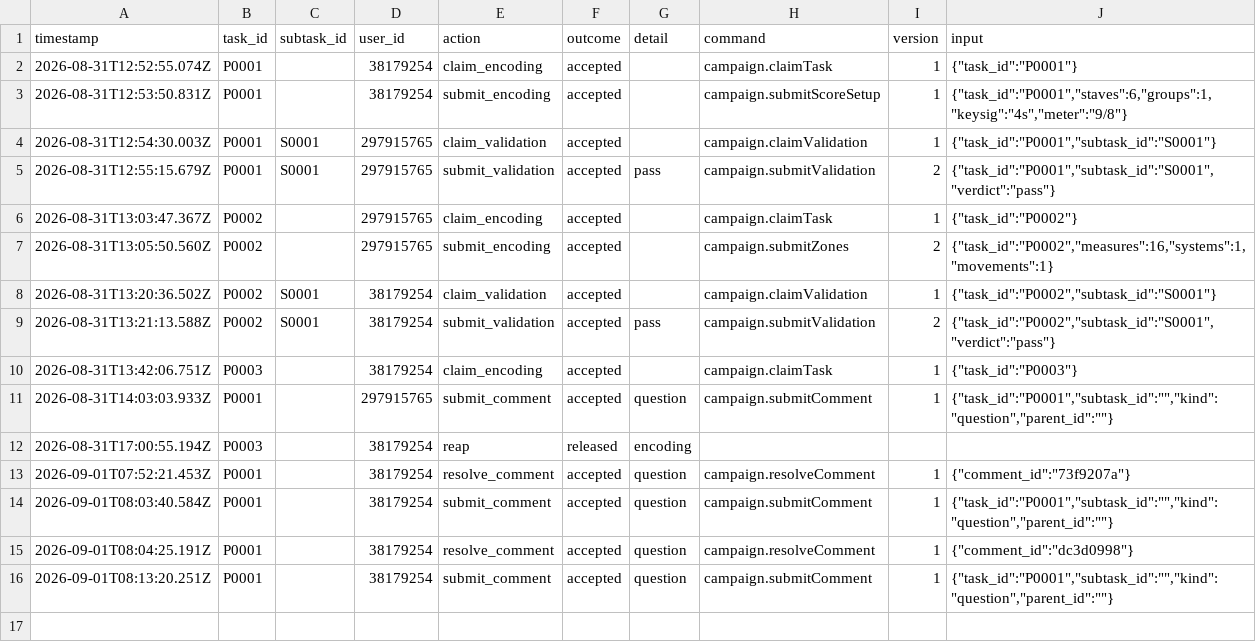
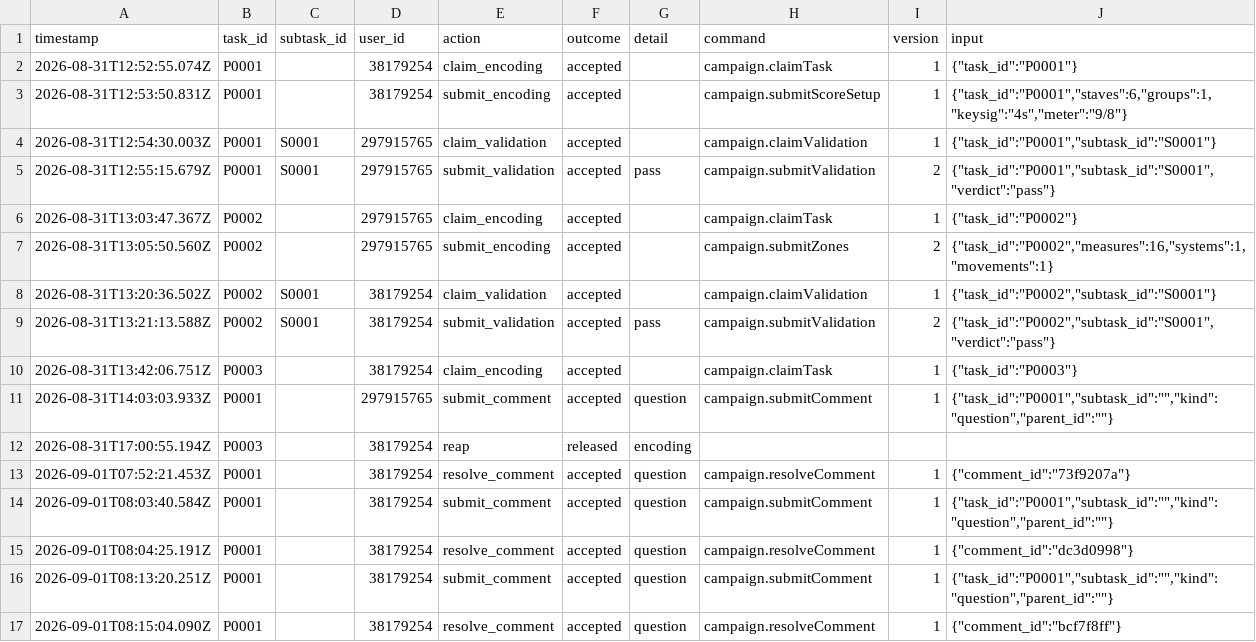
Before and after one commit to ohwjd/test7, a CSV file: tracking/history.csv, drawn as a sheet; the diff names each change by its address in the sheet, - before the commit and + after, or states it on an @@ line.

```diff
--- a/tracking/history.csv
+++ b/tracking/history.csv
+row 17: 2026-09-01T08:15:04.090Z | P0001 |  | 38179254 | resolve_comment | accepted | question | campaign.resolveComment | 1 | {"comment_id":"bcf7f8ff"}
```
Also changed, not shown: tracking/comment.csv.
